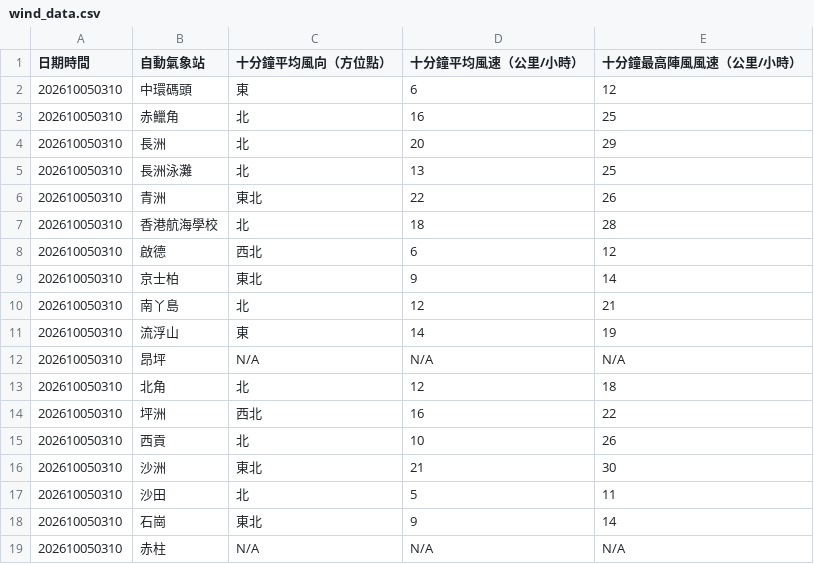
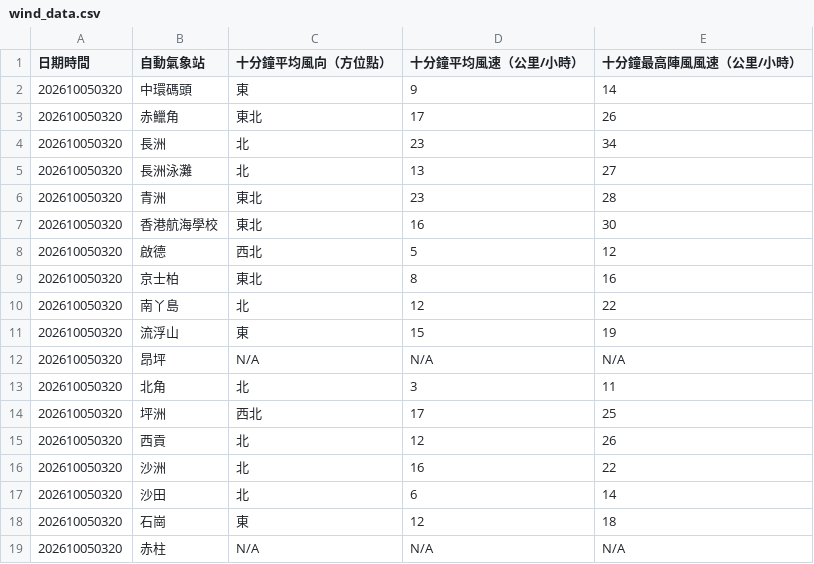
Before and after one commit to dannytcchan00/0Data, a CSV file: data/wind_data.csv, drawn as a sheet; only a part is shown; the diff covers the shown part only.

```diff
--- a/data/wind_data.csv
+++ b/data/wind_data.csv
@@ -1,19 +1,19 @@
 日期時間,自動氣象站,十分鐘平均風向（方位點）,十分鐘平均風速（公里/小時）,十分鐘最高陣風風速（公里/小時）
-202610050310,中環碼頭,東,6,12
-202610050310,赤鱲角,北,16,25
-202610050310,長洲,北,20,29
-202610050310,長洲泳灘,北,13,25
-202610050310,青洲,東北,22,26
-202610050310,香港航海學校,北,18,28
-202610050310,啟德,西北,6,12
-202610050310,京士柏,東北,9,14
-202610050310,南丫島,北,12,21
-202610050310,流浮山,東,14,19
-202610050310,昂坪,N/A,N/A,N/A
-202610050310,北角,北,12,18
-202610050310,坪洲,西北,16,22
-202610050310,西貢,北,10,26
-202610050310,沙洲,東北,21,30
-202610050310,沙田,北,5,11
-202610050310,石崗,東北,9,14
-202610050310,赤柱,N/A,N/A,N/A
+202610050320,中環碼頭,東,9,14
+202610050320,赤鱲角,東北,17,26
+202610050320,長洲,北,23,34
+202610050320,長洲泳灘,北,13,27
+202610050320,青洲,東北,23,28
+202610050320,香港航海學校,東北,16,30
+202610050320,啟德,西北,5,12
+202610050320,京士柏,東北,8,16
+202610050320,南丫島,北,12,22
+202610050320,流浮山,東,15,19
+202610050320,昂坪,N/A,N/A,N/A
+202610050320,北角,北,3,11
+202610050320,坪洲,西北,17,25
+202610050320,西貢,北,12,26
+202610050320,沙洲,北,16,22
+202610050320,沙田,北,6,14
+202610050320,石崗,東,12,18
+202610050320,赤柱,N/A,N/A,N/A
```
Also changed, not shown: 37 edited cells elsewhere in this file, data/latest_1min_humidity.csv, data/maxmin_data.csv, 7 other files.
